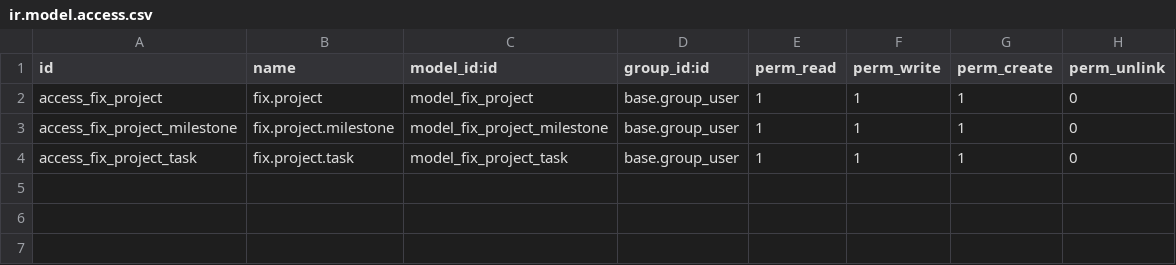
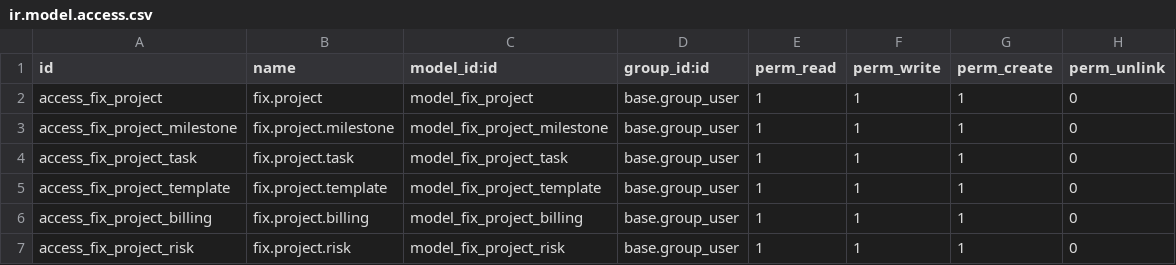
Before and after one commit to maz279/1000fix_new_erp_system, a CSV file: 1000_fix_codebase/addons/domain/i_governance/cd_ppm/security/ir.model.access.csv, drawn as a sheet.

```diff
--- a/1000_fix_codebase/addons/domain/i_governance/cd_ppm/security/ir.model.access.csv
+++ b/1000_fix_codebase/addons/domain/i_governance/cd_ppm/security/ir.model.access.csv
@@ -4 +4,4 @@ access_fix_project_milestone,fix.project.milestone,model_fix_project_milestone,b
 access_fix_project_task,fix.project.task,model_fix_project_task,base.group_user,1,1,1,0
+access_fix_project_template,fix.project.template,model_fix_project_template,base.group_user,1,1,1,0
+access_fix_project_billing,fix.project.billing,model_fix_project_billing,base.group_user,1,1,1,0
+access_fix_project_risk,fix.project.risk,model_fix_project_risk,base.group_user,1,1,1,0
```
Also changed, not shown: 1000_fix_codebase/addons/domain/i_governance/cd_grc/security/ir.model.access.csv, 1000_fix_codebase/addons/domain/i_governance/cd_qms_process/security/ir.model.access.csv, 39 other files.
